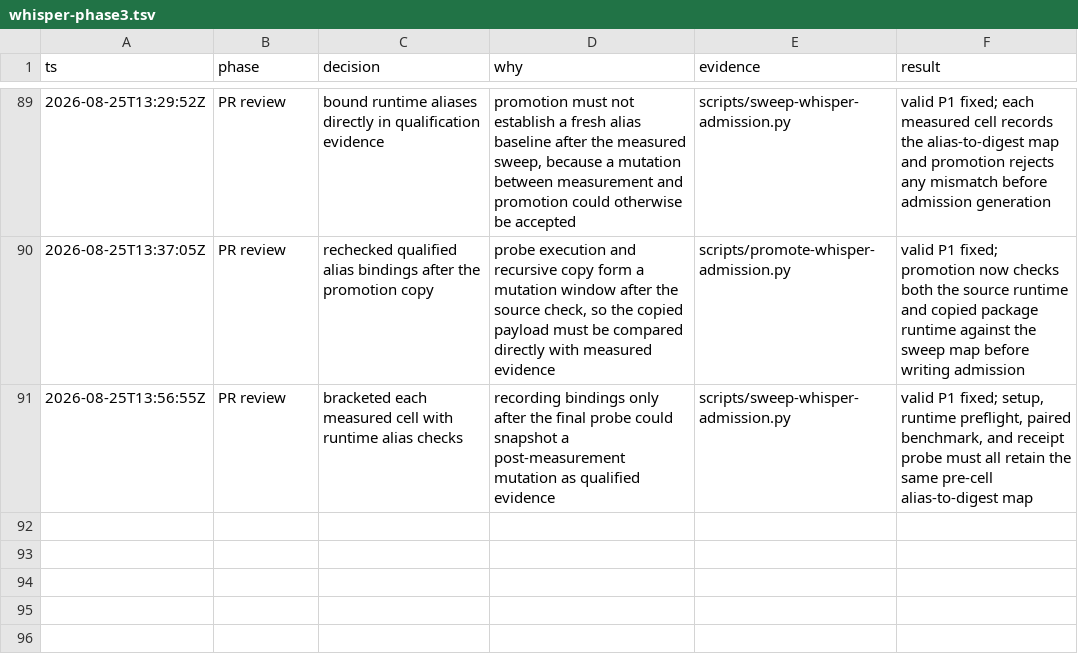
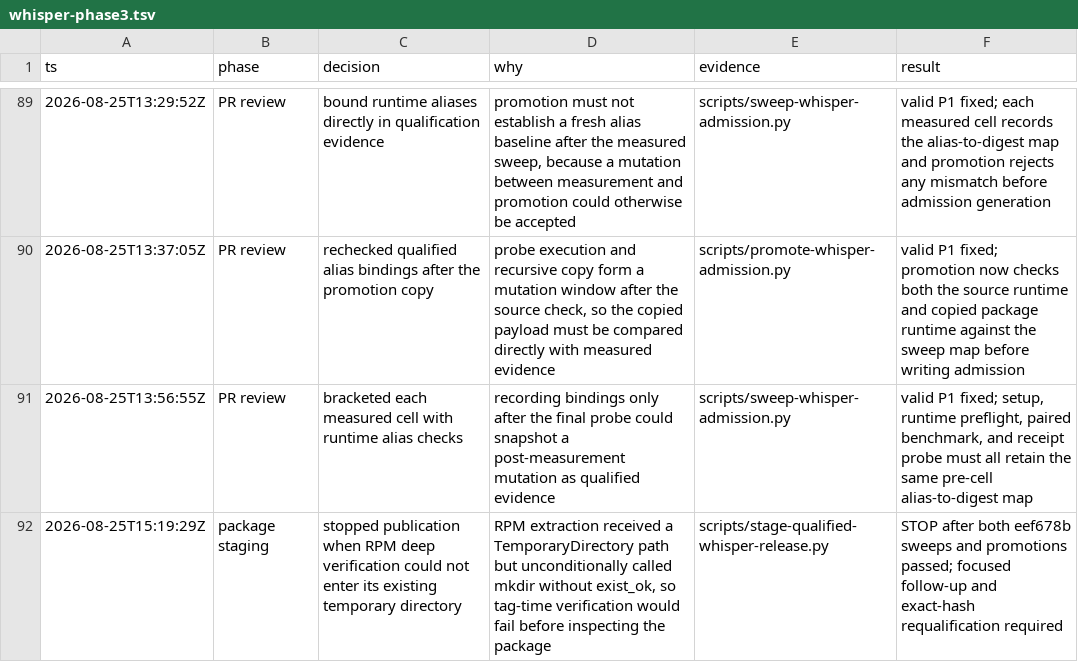
Before and after one commit to ddv1982/echo, a TSV file: .audit/whisper-phase3.tsv, drawn as a sheet; only a part is shown, gaps mark what is left out; the diff names each change by its address in the sheet, - before the commit and + after, or states it on an @@ line.

Commit message:
Fix qualified RPM extraction into temporary directories (#60)
* Allow RPM extraction into temporary directories

* Cover RPM 7z extraction fallback

---------

Co-authored-by: vriesd <douwe.de.vries@crv4all.com>

```diff
--- a/.audit/whisper-phase3.tsv
+++ b/.audit/whisper-phase3.tsv
+row 92: 2026-08-25T15:19:29Z | package staging | stopped publication when RPM deep verification could not enter its existing temporary directory | RPM extraction received a TemporaryDirectory path but unconditionally called mkdir without exist_ok, so tag-time verification would fail before inspecting the package | scripts/stage-qualified-whisper-release.py | STOP after both eef678b sweeps and promotions passed; focused follow-up and exact-hash requalification required
```
Also changed, not shown: 1 other file.
